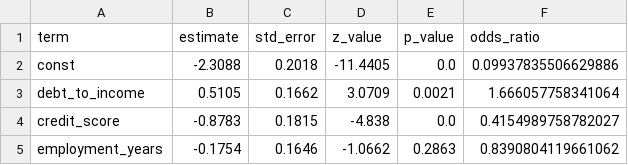
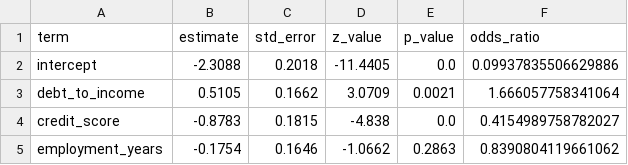
Before and after one commit to amineghabia/legacy-analytics-migration, a CSV file: outputs/runs/06_credit_default_model_py.csv, drawn as a sheet.

```diff
--- a/outputs/runs/06_credit_default_model_py.csv
+++ b/outputs/runs/06_credit_default_model_py.csv
@@ -1,3 +1,3 @@
 term,estimate,std_error,z_value,p_value,odds_ratio
-const,-2.3088,0.2018,-11.4405,0.0,0.09937835506629886
+intercept,-2.3088,0.2018,-11.4405,0.0,0.09937835506629886
 debt_to_income,0.5105,0.1662,3.0709,0.0021,1.666057758341064
```
Also changed, not shown: outputs/metadata.csv, outputs/runs/02_hr_salary_stats_py.csv, 14 other files.
